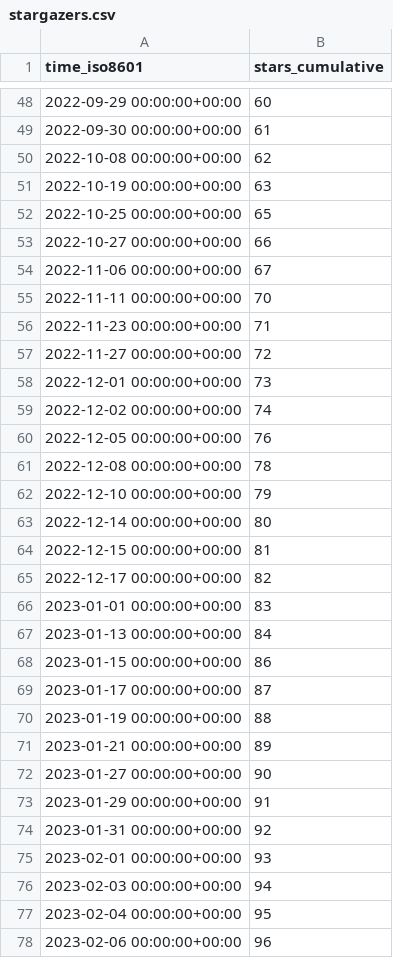
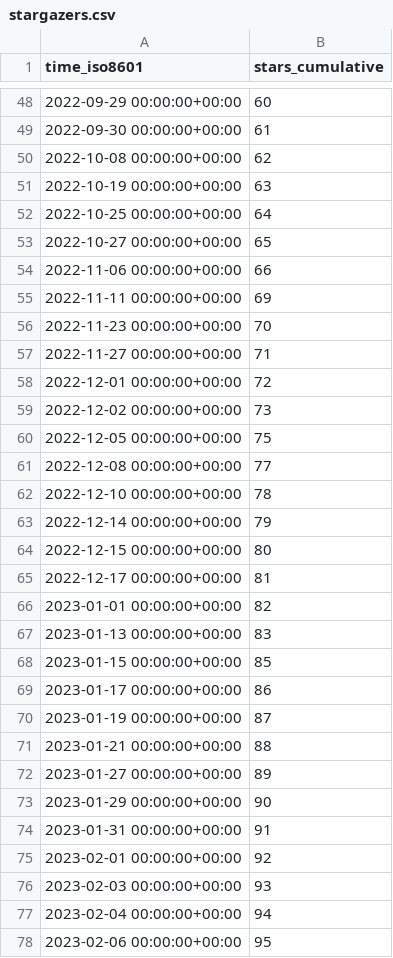
Before and after one commit to ineedhacksforrobloxgames/email-nuker, a CSV file: bagarrattaa/email-nuker/ghrs-data/stargazers.csv, drawn as a sheet; only a part is shown, gaps mark what is left out; the diff covers the shown part only.

```diff
--- a/bagarrattaa/email-nuker/ghrs-data/stargazers.csv
+++ b/bagarrattaa/email-nuker/ghrs-data/stargazers.csv
@@ -51,28 +51,28 @@ time_iso8601,stars_cumulative
 2022-10-19 00:00:00+00:00,63
-2022-10-25 00:00:00+00:00,65
-2022-10-27 00:00:00+00:00,66
-2022-11-06 00:00:00+00:00,67
-2022-11-11 00:00:00+00:00,70
-2022-11-23 00:00:00+00:00,71
-2022-11-27 00:00:00+00:00,72
-2022-12-01 00:00:00+00:00,73
-2022-12-02 00:00:00+00:00,74
-2022-12-05 00:00:00+00:00,76
-2022-12-08 00:00:00+00:00,78
-2022-12-10 00:00:00+00:00,79
-2022-12-14 00:00:00+00:00,80
-2022-12-15 00:00:00+00:00,81
-2022-12-17 00:00:00+00:00,82
-2023-01-01 00:00:00+00:00,83
-2023-01-13 00:00:00+00:00,84
-2023-01-15 00:00:00+00:00,86
-2023-01-17 00:00:00+00:00,87
-2023-01-19 00:00:00+00:00,88
-2023-01-21 00:00:00+00:00,89
-2023-01-27 00:00:00+00:00,90
-2023-01-29 00:00:00+00:00,91
-2023-01-31 00:00:00+00:00,92
-2023-02-01 00:00:00+00:00,93
-2023-02-03 00:00:00+00:00,94
-2023-02-04 00:00:00+00:00,95
-2023-02-06 00:00:00+00:00,96
+2022-10-25 00:00:00+00:00,64
+2022-10-27 00:00:00+00:00,65
+2022-11-06 00:00:00+00:00,66
+2022-11-11 00:00:00+00:00,69
+2022-11-23 00:00:00+00:00,70
+2022-11-27 00:00:00+00:00,71
+2022-12-01 00:00:00+00:00,72
+2022-12-02 00:00:00+00:00,73
+2022-12-05 00:00:00+00:00,75
+2022-12-08 00:00:00+00:00,77
+2022-12-10 00:00:00+00:00,78
+2022-12-14 00:00:00+00:00,79
+2022-12-15 00:00:00+00:00,80
+2022-12-17 00:00:00+00:00,81
+2023-01-01 00:00:00+00:00,82
+2023-01-13 00:00:00+00:00,83
+2023-01-15 00:00:00+00:00,85
+2023-01-17 00:00:00+00:00,86
+2023-01-19 00:00:00+00:00,87
+2023-01-21 00:00:00+00:00,88
+2023-01-27 00:00:00+00:00,89
+2023-01-29 00:00:00+00:00,90
+2023-01-31 00:00:00+00:00,91
+2023-02-01 00:00:00+00:00,92
+2023-02-03 00:00:00+00:00,93
+2023-02-04 00:00:00+00:00,94
+2023-02-06 00:00:00+00:00,95
```
Also changed, not shown: 4 edited cells elsewhere in this file.
